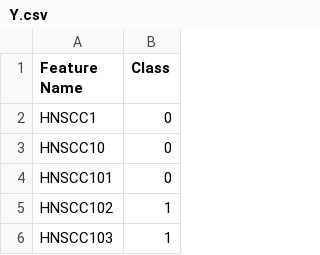
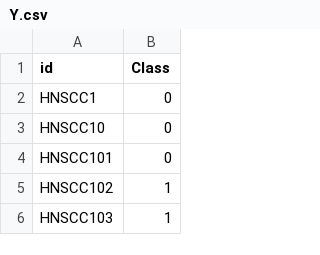
Before and after one commit to samuelLovett/applied-deep-learning-class, a CSV file: Assignment2/Y.csv, drawn as a sheet; only a part is shown.

```diff
--- a/Assignment2/Y.csv
+++ b/Assignment2/Y.csv
@@ -1,2 +1,2 @@
-Feature Name,Class
+id,Class
 HNSCC1,0
```
Also changed, not shown: 4 other files.
